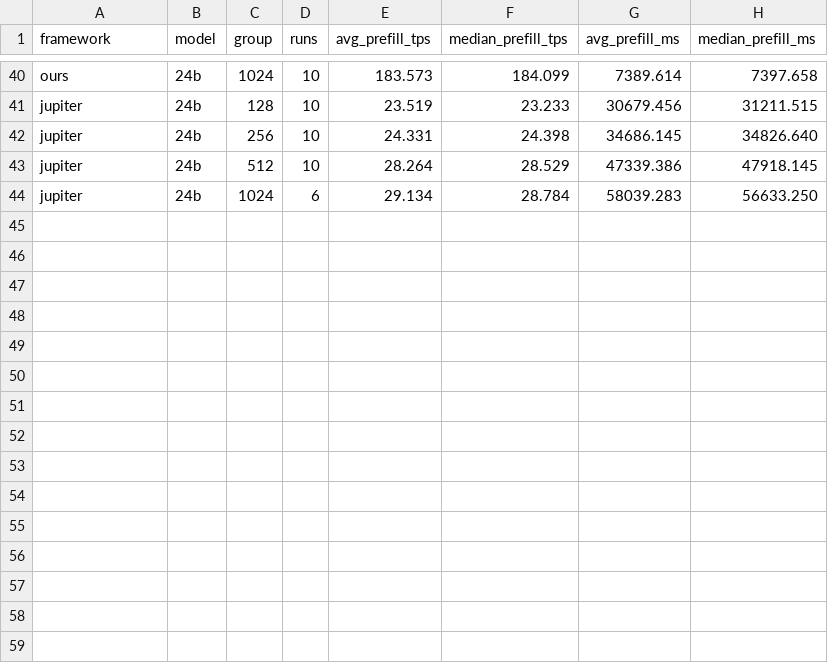
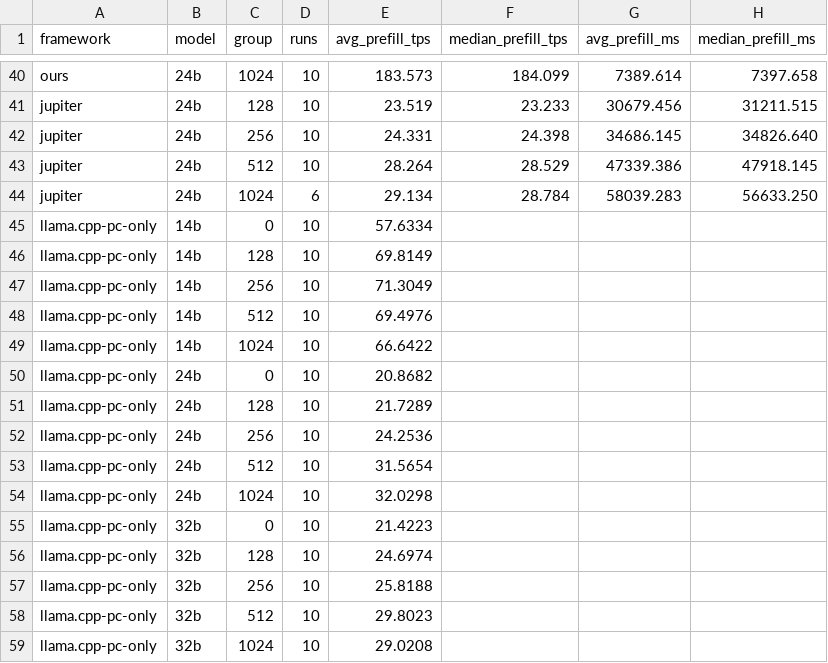
Before and after one commit to wxystorm/llama.cpp, a CSV file: experiments/sharegpt40-20261111/group-summary.csv, drawn as a sheet; only a part is shown, gaps mark what is left out; the diff names each change by its address in the sheet, - before the commit and + after, or states it on an @@ line.

Commit message:
data: add single-PC llama.cpp ShareGPT50 mean TPS for 14B 24B 32B

```diff
--- a/experiments/sharegpt40-20261111/group-summary.csv
+++ b/experiments/sharegpt40-20261111/group-summary.csv
+row 45: llama.cpp-pc-only | 14b | 0 | 10 | 57.6334
+row 46: llama.cpp-pc-only | 14b | 128 | 10 | 69.8149
+row 47: llama.cpp-pc-only | 14b | 256 | 10 | 71.3049
+row 48: llama.cpp-pc-only | 14b | 512 | 10 | 69.4976
+row 49: llama.cpp-pc-only | 14b | 1024 | 10 | 66.6422
+row 50: llama.cpp-pc-only | 24b | 0 | 10 | 20.8682
+row 51: llama.cpp-pc-only | 24b | 128 | 10 | 21.7289
+row 52: llama.cpp-pc-only | 24b | 256 | 10 | 24.2536
+row 53: llama.cpp-pc-only | 24b | 512 | 10 | 31.5654
+row 54: llama.cpp-pc-only | 24b | 1024 | 10 | 32.0298
+row 55: llama.cpp-pc-only | 32b | 0 | 10 | 21.4223
+row 56: llama.cpp-pc-only | 32b | 128 | 10 | 24.6974
+row 57: llama.cpp-pc-only | 32b | 256 | 10 | 25.8188
+row 58: llama.cpp-pc-only | 32b | 512 | 10 | 29.8023
+row 59: llama.cpp-pc-only | 32b | 1024 | 10 | 29.0208
```
Also changed, not shown: 4 other files.
